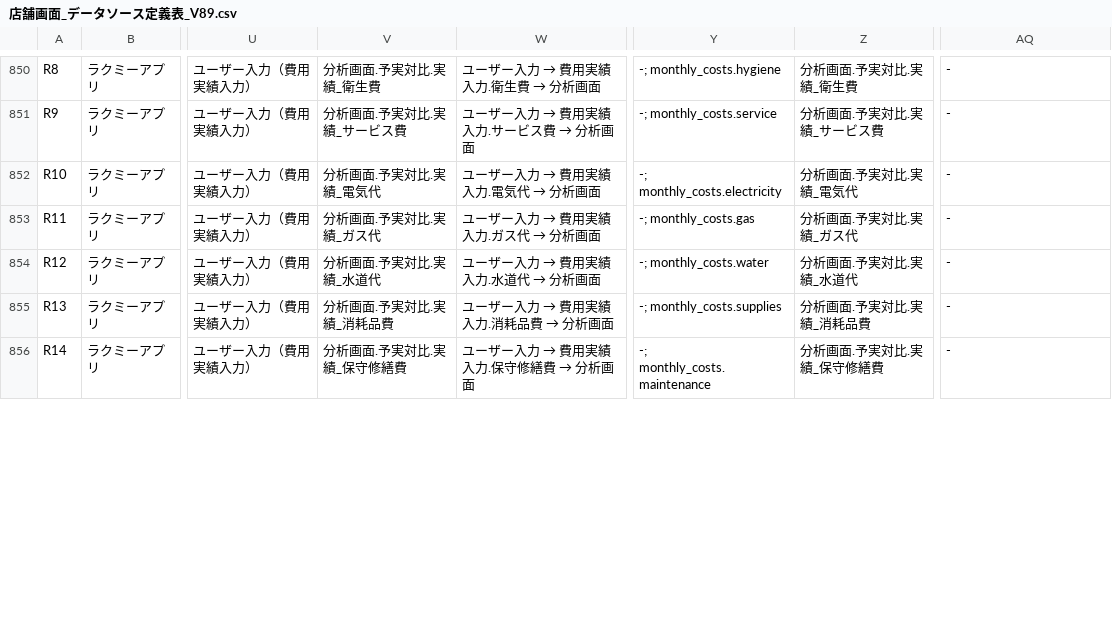
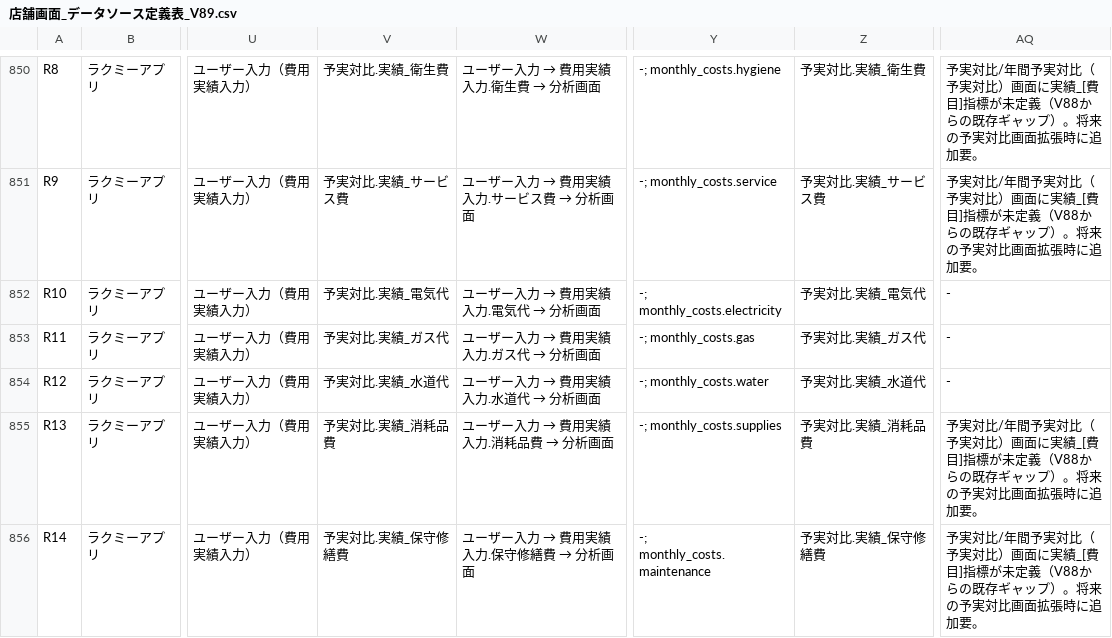
Before and after one commit to suguru789987/sugurutsutsui, a CSV file: データソース調査AND_UIカスタマイズ/店舗画面_データソース定義表_V89.csv, drawn as a sheet; only a part is shown, gaps mark what is left out; the diff covers the shown part only; the diff names each change by its address in the sheet, - before the commit and + after, or states it on an @@ line.

```diff
--- a/データソース調査AND_UIカスタマイズ/店舗画面_データソース定義表_V89.csv
+++ b/データソース調査AND_UIカスタマイズ/店舗画面_データソース定義表_V89.csv
-V850: 分析画面.予実対比.実績_衛生費
+V850: 予実対比.実績_衛生費
-Z850: 分析画面.予実対比.実績_衛生費
+Z850: 予実対比.実績_衛生費
-AQ850:AQ851: -
+AQ850:AQ851: 予実対比/年間予実対比（予実対比）画面に実績_[費目]指標が未定義（V88からの既存ギャップ）。将来の予実対比画面拡張時に追加要。
-V851: 分析画面.予実対比.実績_サービス費
+V851: 予実対比.実績_サービス費
-Z851: 分析画面.予実対比.実績_サービス費
+Z851: 予実対比.実績_サービス費
-V852: 分析画面.予実対比.実績_電気代
+V852: 予実対比.実績_電気代
-Z852: 分析画面.予実対比.実績_電気代
+Z852: 予実対比.実績_電気代
-V853: 分析画面.予実対比.実績_ガス代
+V853: 予実対比.実績_ガス代
-Z853: 分析画面.予実対比.実績_ガス代
+Z853: 予実対比.実績_ガス代
-V854: 分析画面.予実対比.実績_水道代
+V854: 予実対比.実績_水道代
-Z854: 分析画面.予実対比.実績_水道代
+Z854: 予実対比.実績_水道代
-V855: 分析画面.予実対比.実績_消耗品費
+V855: 予実対比.実績_消耗品費
-Z855: 分析画面.予実対比.実績_消耗品費
+Z855: 予実対比.実績_消耗品費
-AQ855:AQ856: -
+AQ855:AQ856: 予実対比/年間予実対比（予実対比）画面に実績_[費目]指標が未定義（V88からの既存ギャップ）。将来の予実対比画面拡張時に追加要。
-V856: 分析画面.予実対比.実績_保守修繕費
+V856: 予実対比.実績_保守修繕費
-Z856: 分析画面.予実対比.実績_保守修繕費
+Z856: 予実対比.実績_保守修繕費
```
Also changed, not shown: 96 edited cells elsewhere in this file, データソース調査AND_UIカスタマイズ/V88_追加差分_地代家賃設定_費用実績入力.csv, データソース調査AND_UIカスタマイズ/店舗画面_画面別定義表_V17.csv.
